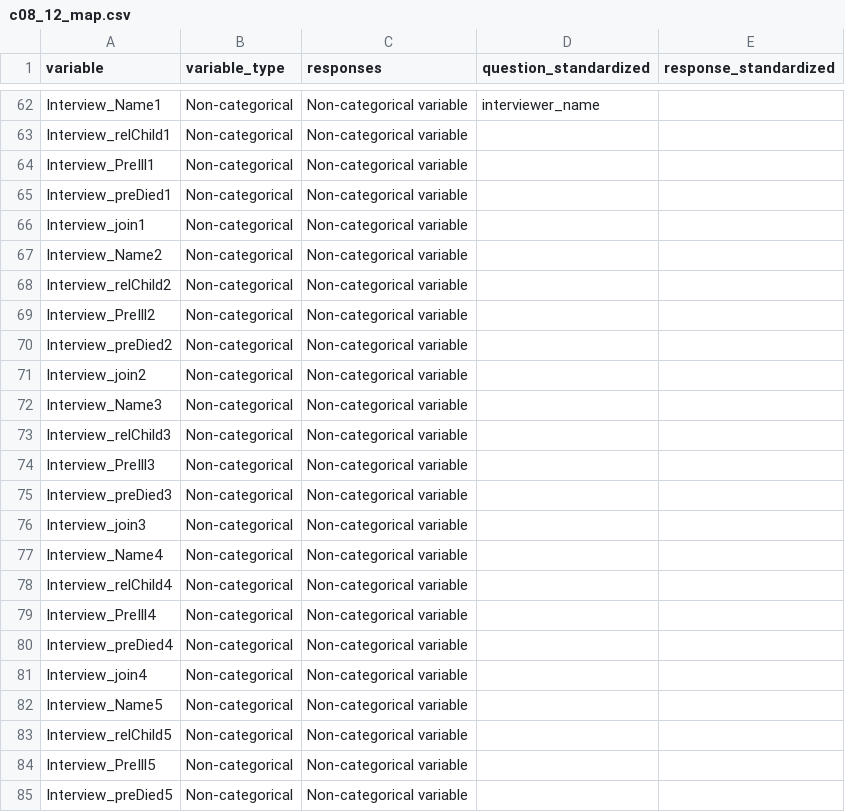
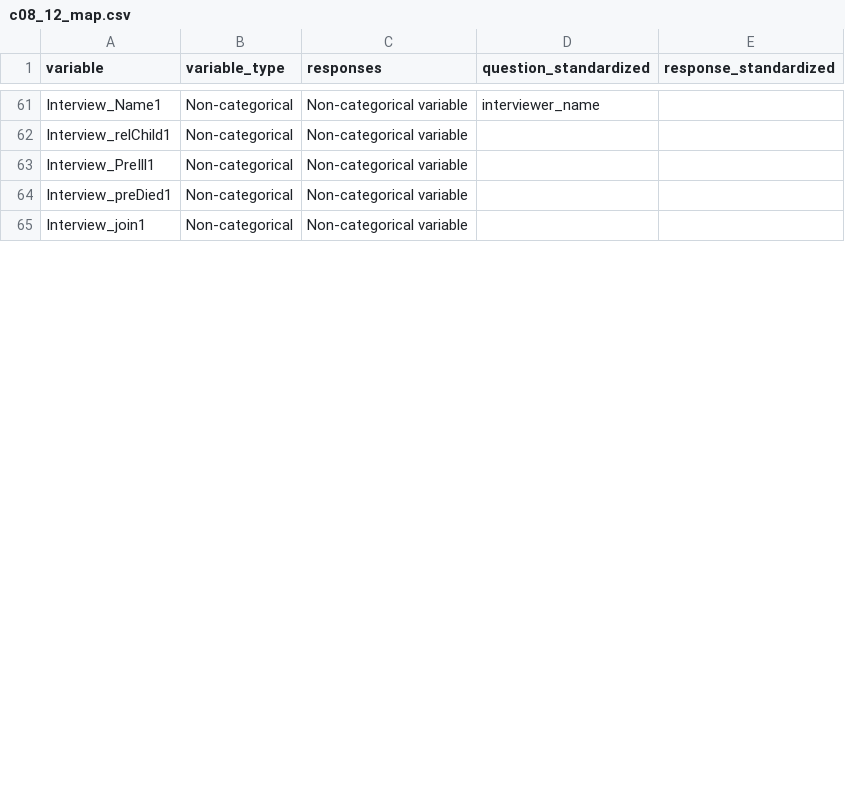
Before and after one commit to databrew/vida, a CSV file: gambia/bs_hdss/c08_12_map.csv, drawn as a sheet; only a part is shown, gaps mark what is left out; the diff covers the shown part only.

```diff
--- a/gambia/bs_hdss/c08_12_map.csv
+++ b/gambia/bs_hdss/c08_12_map.csv
@@ -66,20 +65 @@ Interview_preDied1,Non-categorical,Non-categorical variable,,
 Interview_join1,Non-categorical,Non-categorical variable,,
-Interview_Name2,Non-categorical,Non-categorical variable,,
-Interview_relChild2,Non-categorical,Non-categorical variable,,
-Interview_PreIll2,Non-categorical,Non-categorical variable,,
-Interview_preDied2,Non-categorical,Non-categorical variable,,
-Interview_join2,Non-categorical,Non-categorical variable,,
-Interview_Name3,Non-categorical,Non-categorical variable,,
-Interview_relChild3,Non-categorical,Non-categorical variable,,
-Interview_PreIll3,Non-categorical,Non-categorical variable,,
-Interview_preDied3,Non-categorical,Non-categorical variable,,
-Interview_join3,Non-categorical,Non-categorical variable,,
-Interview_Name4,Non-categorical,Non-categorical variable,,
-Interview_relChild4,Non-categorical,Non-categorical variable,,
-Interview_PreIll4,Non-categorical,Non-categorical variable,,
-Interview_preDied4,Non-categorical,Non-categorical variable,,
-Interview_join4,Non-categorical,Non-categorical variable,,
-Interview_Name5,Non-categorical,Non-categorical variable,,
-Interview_relChild5,Non-categorical,Non-categorical variable,,
-Interview_PreIll5,Non-categorical,Non-categorical variable,,
-Interview_preDied5,Non-categorical,Non-categorical variable,,
```
Also changed, not shown: 34 removed rows and 19 edited cells elsewhere in this file, gambia/bn_hdss/c2012_map.csv, gambia/bs_hdss/c12_16_map.csv, 1 other file.
